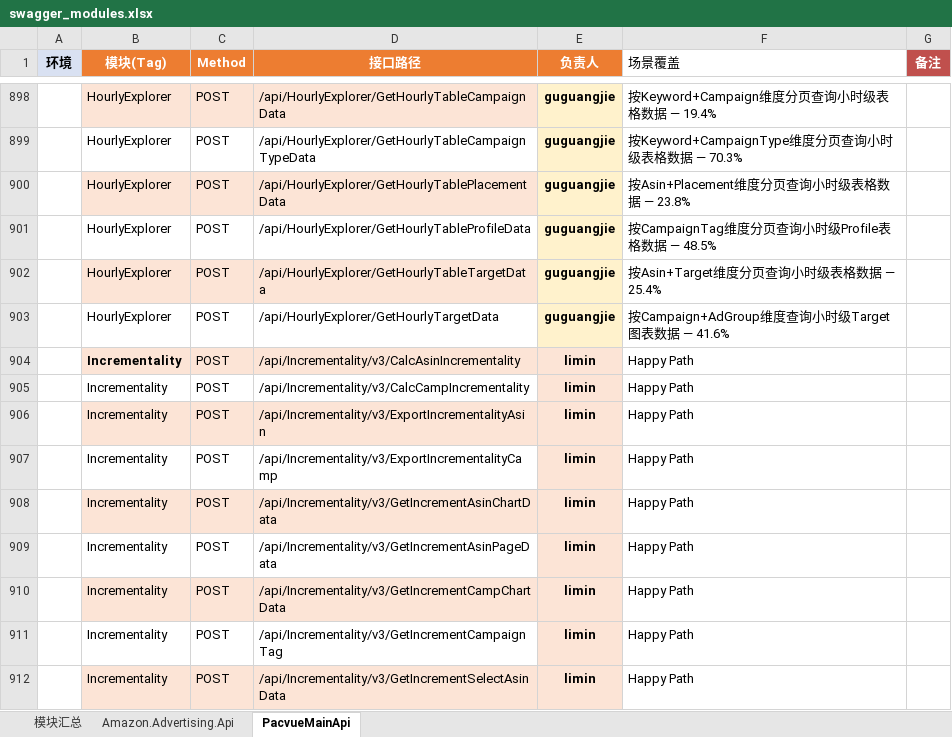
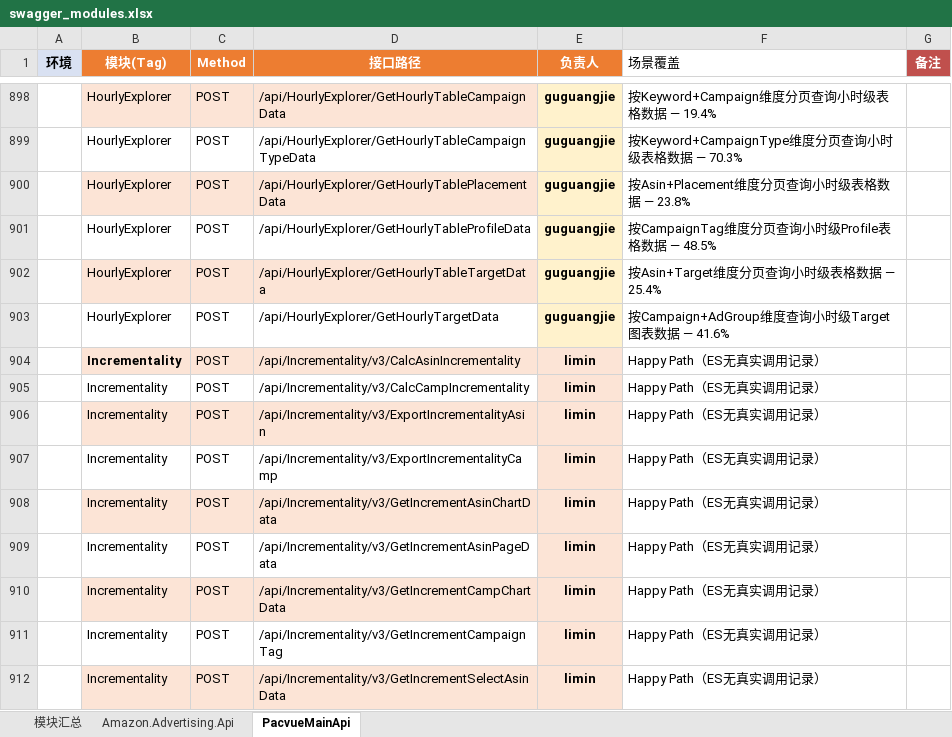
Before and after one commit to guguangjie-pacvue/ai_api, an Excel workbook: single-api/mainapi/swagger_modules.xlsx, sheet PacvueMainApi, drawn as a sheet; only a part is shown, gaps mark what is left out; values as stored, in another font and other column widths than the file's, no borders; the diff covers the shown part only; the diff names each change by its address in the sheet, - before the commit and + after, or states it on an @@ line.

```diff
--- a/single-api/mainapi/swagger_modules.xlsx (sheet PacvueMainApi)
+++ b/single-api/mainapi/swagger_modules.xlsx (sheet PacvueMainApi)
-F904:F912 (场景覆盖): Happy Path
+F904:F912 (场景覆盖): Happy Path（ES无真实调用记录）
```
Also changed, not shown: 116 edited cells elsewhere in this sheet, sheet Amazon.Advertising.Api, 1 other file.
